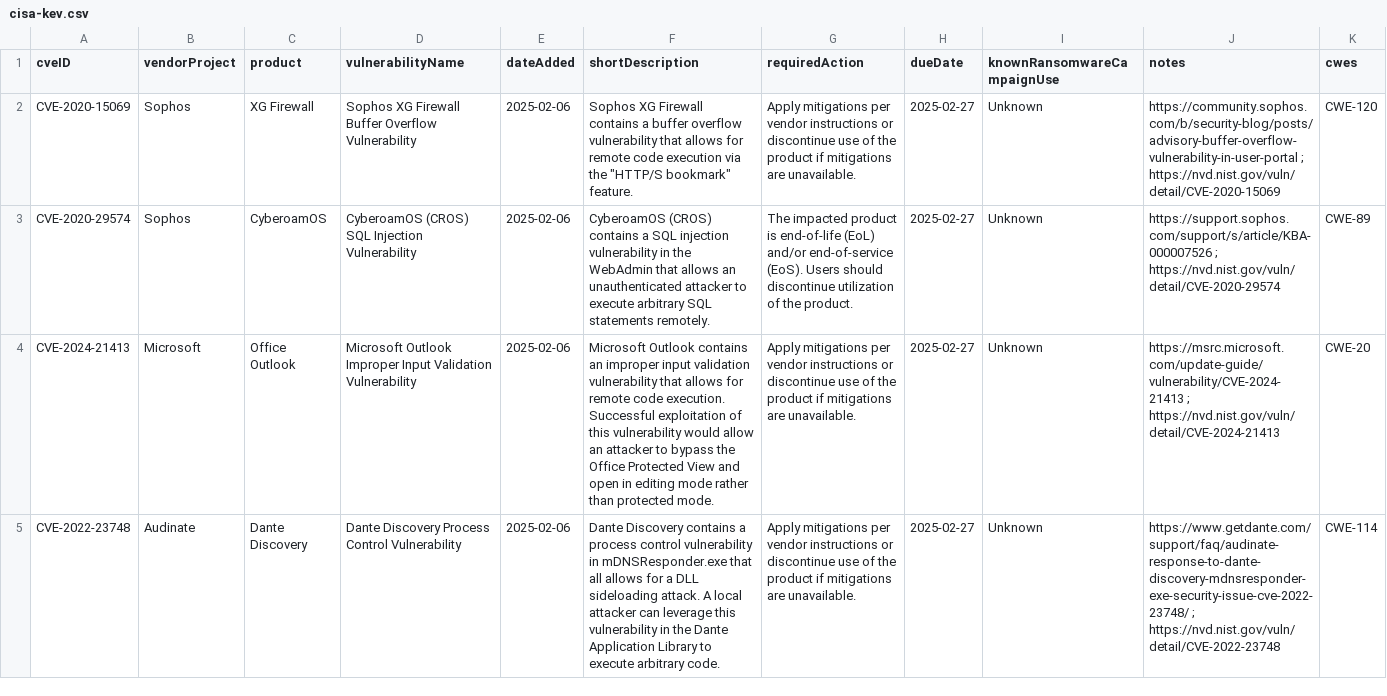
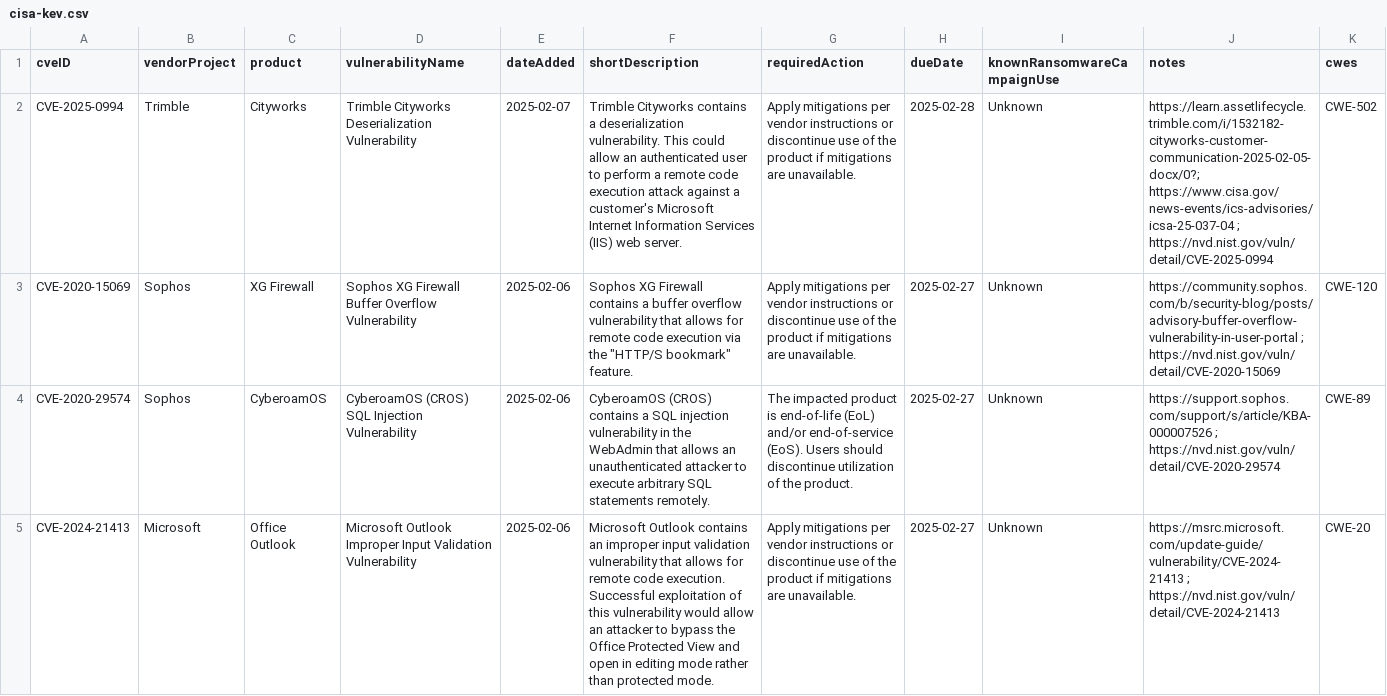
Before and after one commit to rxerium/CISA-KEV, a CSV file: cisa-kev.csv, drawn as a sheet; only a part is shown; the shorter side is filled out with more unchanged rows; the diff names each change by its address in the sheet, - before the commit and + after, or states it on an @@ line.

Commit message:
CISA KEV Updates

```diff
--- a/cisa-kev.csv
+++ b/cisa-kev.csv
+row 2: CVE-2025-0994 | Trimble | Cityworks | Trimble Cityworks Deserialization Vulnerability | 2025-02-07 | Trimble Cityworks contains a deserialization vulnerability. This could allow an authenticated user to perform a remote code execution attack against a customer's Microsoft Internet Information Services (IIS) web server. | Apply mitigations per vendor instructions or discontinue use of the product if mitigations are unavailable. | 2025-02-28 | Unknown | https://learn.assetlifecycle.trimble.com/i/1532182-cityworks-customer-communication-2025-02-05-docx/0?; https://www.cisa.gov/news-events/ics-advisories/icsa-25-037-04 ; https://nvd.nist.gov/vuln/detail/CVE-2025-0994 | CWE-502
```
Also changed, not shown: 1 other file.
